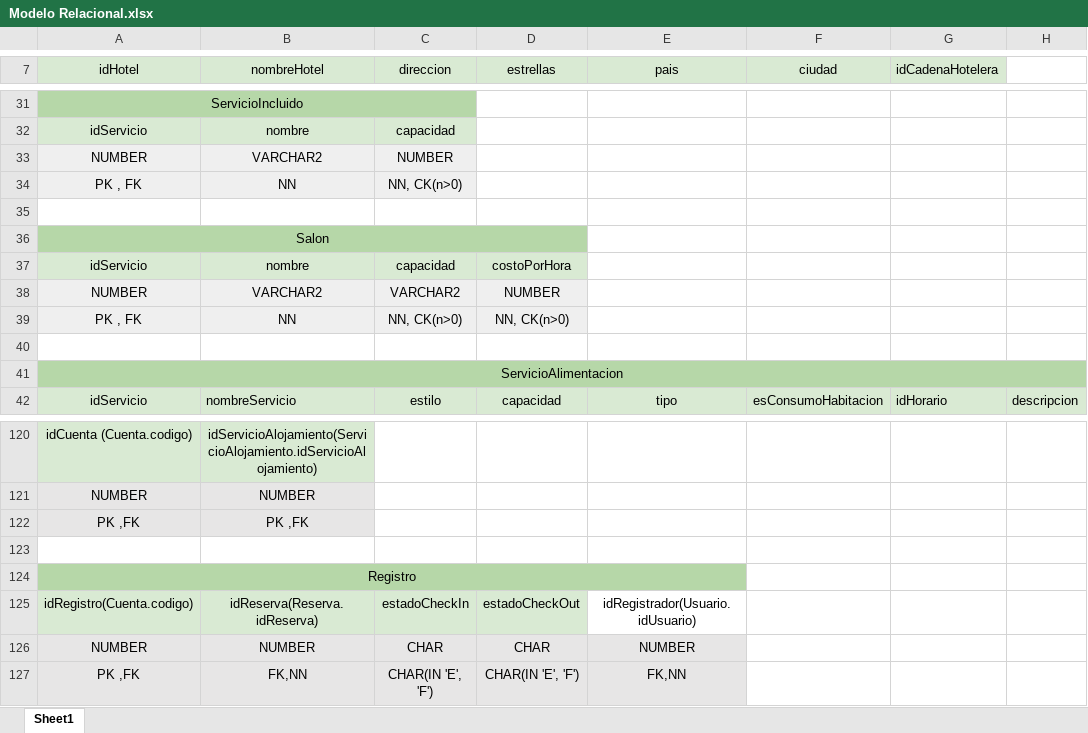
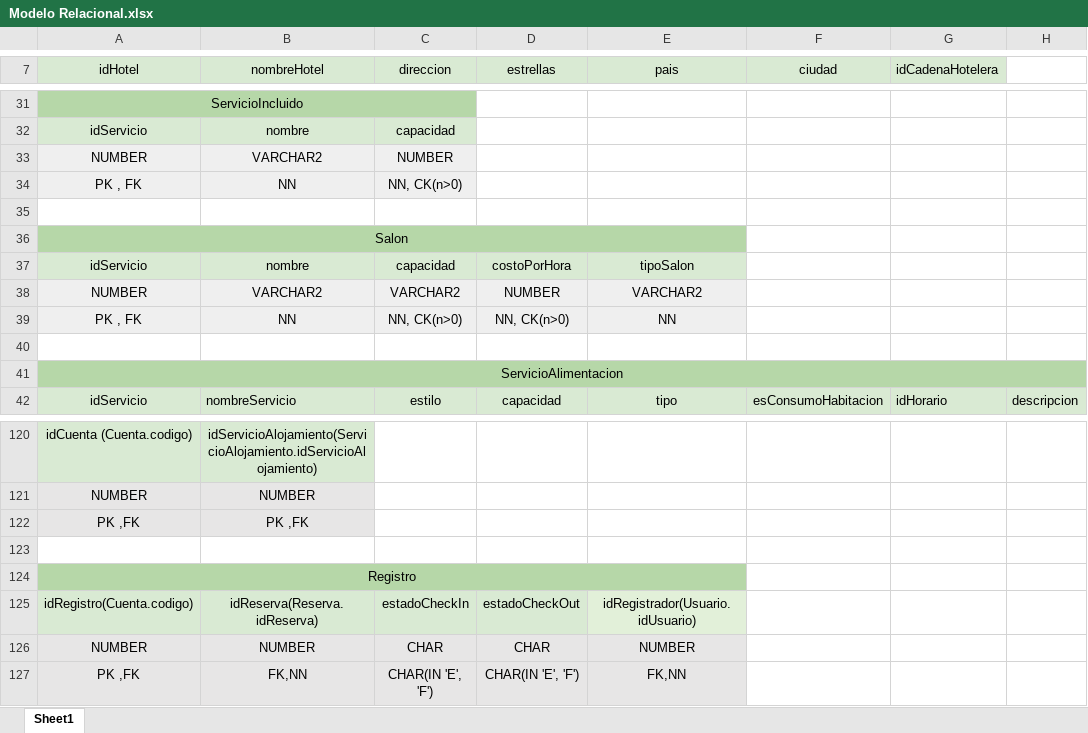
Before and after one commit to juanDango/iteracion2sistrans, an Excel workbook: docs/Modelo Relacional.xlsx, sheet Sheet1, drawn as a sheet; only a part is shown, gaps mark what is left out; values as stored, in another font and other column widths than the file's, no borders; charts and pictures not drawn; removed rows and columns are numbered as before the commit, all else as after; the diff covers the shown part only; the diff names each change by its address in the sheet, - before the commit and + after, or states it on an @@ line.

```diff
--- a/docs/Modelo Relacional.xlsx (sheet Sheet1)
+++ b/docs/Modelo Relacional.xlsx (sheet Sheet1)
-A36:D36 merged
+A36:E36 merged
-B36:E36 fill: none
+B36:E36 fill: #B6D7A8
-E37 (pais): (empty)
+E37 (pais): tipoSalon
-E37 fill: none
+E37 fill: #D9EAD3
-E38 (pais): (empty)
+E38 (pais): VARCHAR2
-E38:E39 fill: none
+E38:E39 fill: #EFEFEF
-E39 (pais): (empty)
+E39 (pais): NN
-E125 fill: none
+E125 fill: #E2F0D9
```
Also changed, not shown: 25 added rows elsewhere in this sheet, charts or pictures, 38 other files.
